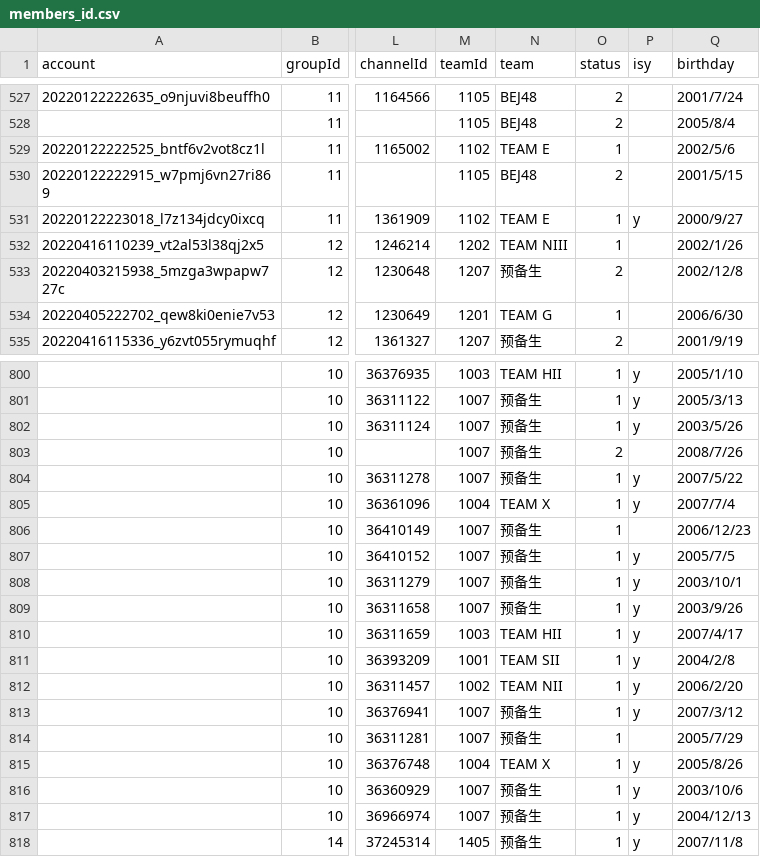
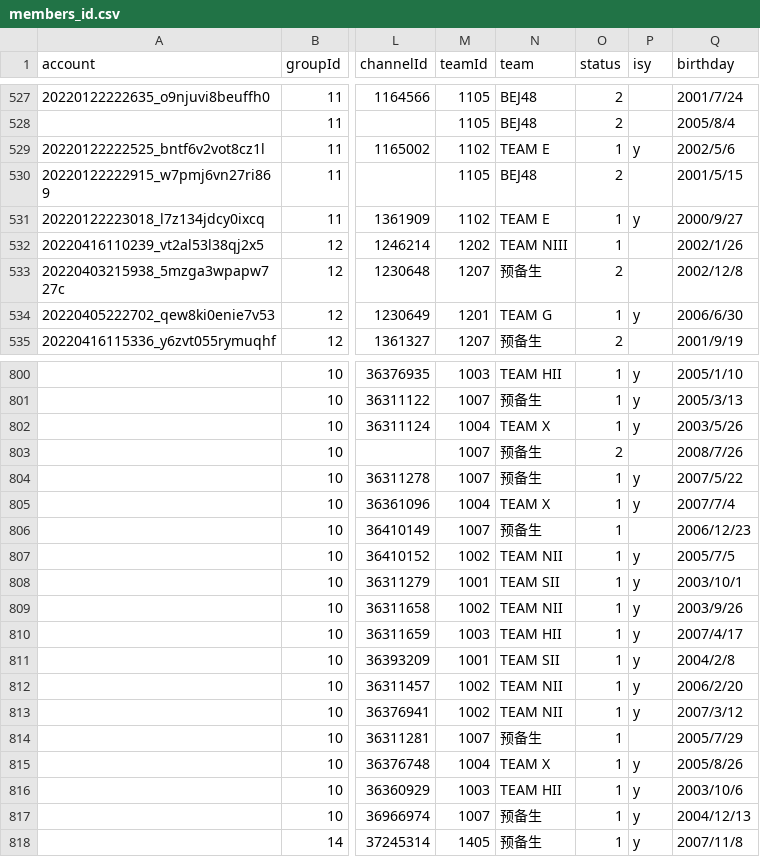
Before and after one commit to yk1z/yaya_msg, a CSV file: members_id.csv, drawn as a sheet; only a part is shown, gaps mark what is left out; the diff covers the shown part only; the diff names each change by its address in the sheet, - before the commit and + after, or states it on an @@ line.

```diff
--- a/members_id.csv
+++ b/members_id.csv
-P529 (isy): (empty)
+P529 (isy): y
-P534 (isy): (empty)
+P534 (isy): y
-M802 (teamId): 1007
+M802 (teamId): 1004
-N802 (team): 预备生
+N802 (team): TEAM X
-M807 (teamId): 1007
+M807 (teamId): 1002
-N807 (team): 预备生
+N807 (team): TEAM NII
-M808 (teamId): 1007
+M808 (teamId): 1001
-N808 (team): 预备生
+N808 (team): TEAM SII
-M809 (teamId): 1007
+M809 (teamId): 1002
-N809 (team): 预备生
+N809 (team): TEAM NII
-M813 (teamId): 1007
+M813 (teamId): 1002
-N813 (team): 预备生
+N813 (team): TEAM NII
-M816 (teamId): 1007
+M816 (teamId): 1003
-N816 (team): 预备生
+N816 (team): TEAM HII
```
Also changed, not shown: 5 edited cells elsewhere in this file, 1 other file.
